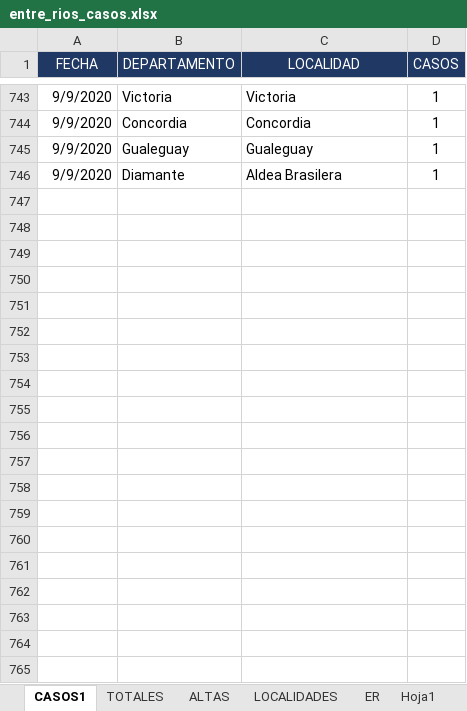
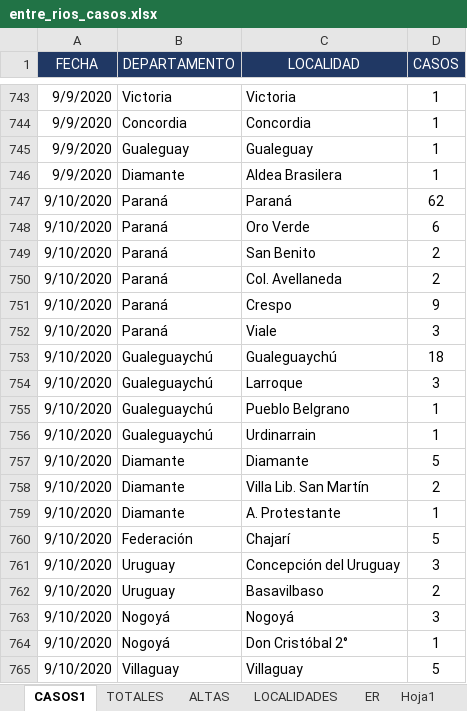
Before and after one commit to GIBD/covid, an Excel workbook: data/entre_rios_casos.xlsx, sheet CASOS1, drawn as a sheet; only a part is shown, gaps mark what is left out; values as stored, in another font and other column widths than the file's, no borders; the diff names each change by its address in the sheet, - before the commit and + after, or states it on an @@ line.

```diff
--- a/data/entre_rios_casos.xlsx (sheet CASOS1)
+++ b/data/entre_rios_casos.xlsx (sheet CASOS1)
+row 747: 9/10/2020 | Paraná | Paraná | 62
+row 748: 9/10/2020 | Paraná | Oro Verde | 6
+row 749: 9/10/2020 | Paraná | San Benito | 2
+row 750: 9/10/2020 | Paraná | Col. Avellaneda | 2
+row 751: 9/10/2020 | Paraná | Crespo | 9
+row 752: 9/10/2020 | Paraná | Viale | 3
+row 753: 9/10/2020 | Gualeguaychú | Gualeguaychú | 18
+row 754: 9/10/2020 | Gualeguaychú | Larroque | 3
+row 755: 9/10/2020 | Gualeguaychú | Pueblo Belgrano | 1
+row 756: 9/10/2020 | Gualeguaychú | Urdinarrain | 1
+row 757: 9/10/2020 | Diamante | Diamante | 5
+row 758: 9/10/2020 | Diamante | Villa Lib. San Martín | 2
+row 759: 9/10/2020 | Diamante | A. Protestante | 1
+row 760: 9/10/2020 | Federación | Chajarí | 5
+row 761: 9/10/2020 | Uruguay | Concepción del Uruguay | 3
+row 762: 9/10/2020 | Uruguay | Basavilbaso | 2
+row 763: 9/10/2020 | Nogoyá | Nogoyá | 3
+row 764: 9/10/2020 | Nogoyá | Don Cristóbal 2° | 1
+row 765: 9/10/2020 | Villaguay | Villaguay | 5
```
Also changed, not shown: sheet ER, sheet FALLE, sheet TOTALES, sheet LOCALIDADES, sheet ALTAS, data/argentina.xlsx, 11 other files.
